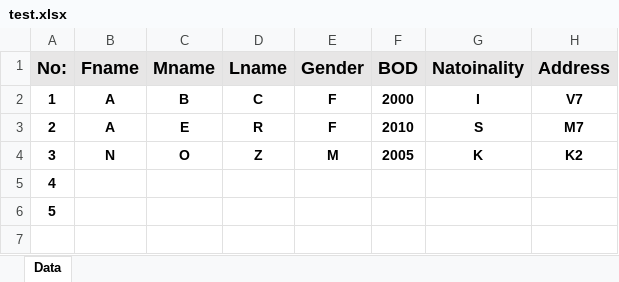
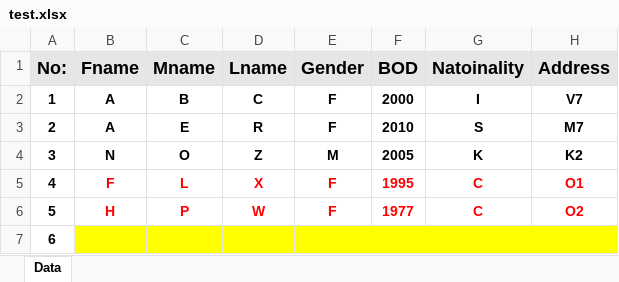
Before and after one commit to aqil71vol/test-project, an Excel workbook: test.xlsx, sheet Data, drawn as a sheet; values as stored, in another font and other column widths than the file's, no borders; removed rows and columns are numbered as before the commit, all else as after; the diff names each change by its address in the sheet, - before the commit and + after, or states it on an @@ line.

Commit message:
New Data Changes

```diff
--- a/test.xlsx (sheet Data)
+++ b/test.xlsx (sheet Data)
+row 5: 4 | F | L | X | F | 1995 | C | O1
+row 6: 5 | H | P | W | F | 1977 | C | O2
@@ column A (No:) renumbered in row 7 @@
-B7:H7 fill: none
+B7:H7 fill: #FFFF00
-row 6: 5
```
